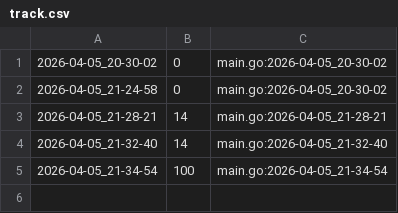
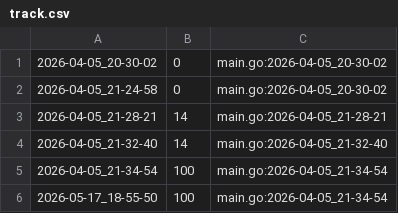
Before and after one commit to qxcode-course/ed-ter-bloco-a-sophiaconnor, a CSV file: .tko/track/ed@queimada/track.csv, drawn as a sheet; the diff names each change by its address in the sheet, - before the commit and + after, or states it on an @@ line.

```diff
--- a/.tko/track/ed@queimada/track.csv
+++ b/.tko/track/ed@queimada/track.csv
+row 6: 2026-05-17_18-55-50 | 100 | main.go:2026-04-05_21-34-54
```
Also changed, not shown: 16 other files.
